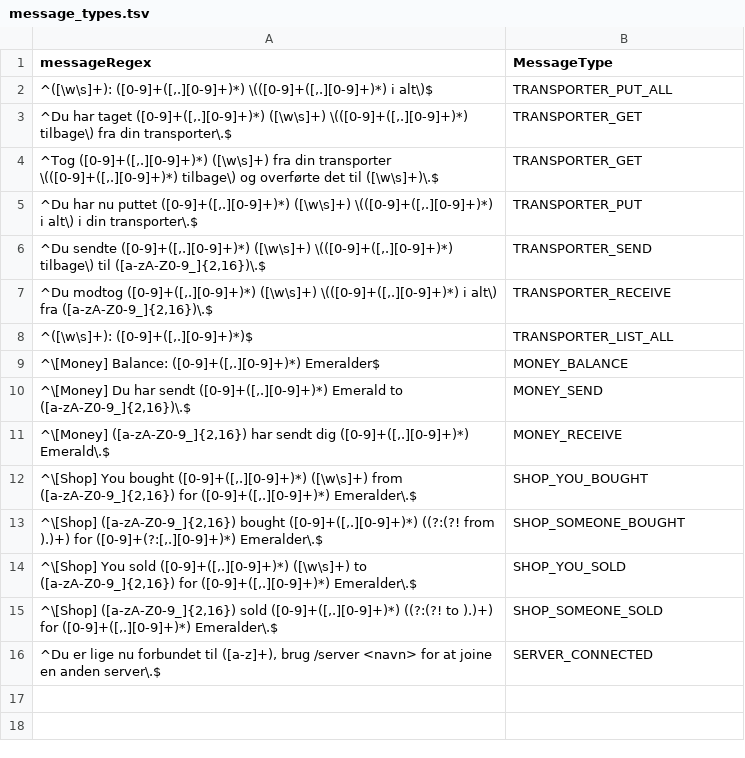
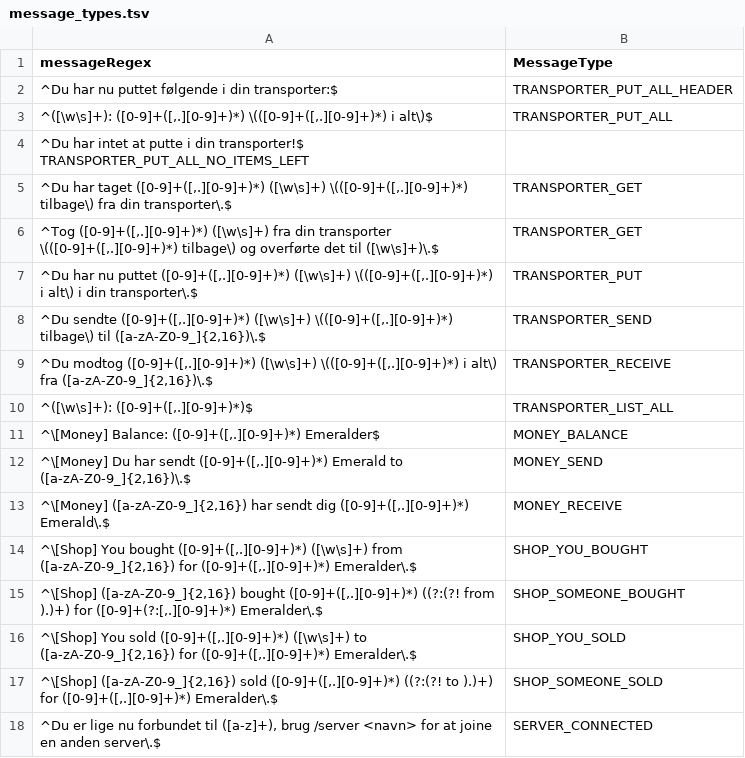
Before and after one commit to SuperAwesomePlus/Public-SuperAwesome-Datahub, a TSV file: chat/message_types.tsv, drawn as a sheet; the diff names each change by its address in the sheet, - before the commit and + after, or states it on an @@ line.

Commit message:
Update message_types.tsv

```diff
--- a/chat/message_types.tsv
+++ b/chat/message_types.tsv
+row 2: ^Du har nu puttet følgende i din transporter:$ | TRANSPORTER_PUT_ALL_HEADER
+row 4: ^Du har intet at putte i din transporter!$ TRANSPORTER_PUT_ALL_NO_ITEMS_LEFT
```
